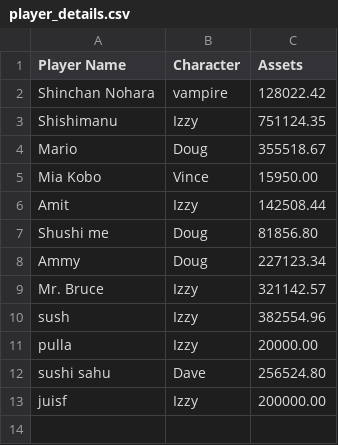
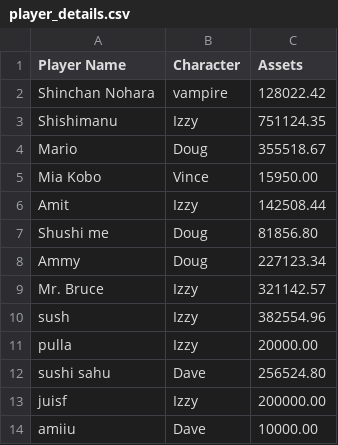
Before and after one commit to ammy20019/C-Programs, a CSV file: player_details.csv, drawn as a sheet; the diff names each change by its address in the sheet, - before the commit and + after, or states it on an @@ line.

```diff
--- a/player_details.csv
+++ b/player_details.csv
+row 14: amiiu | Dave | 10000.00
```
Also changed, not shown: board.csv, 4 other files.
